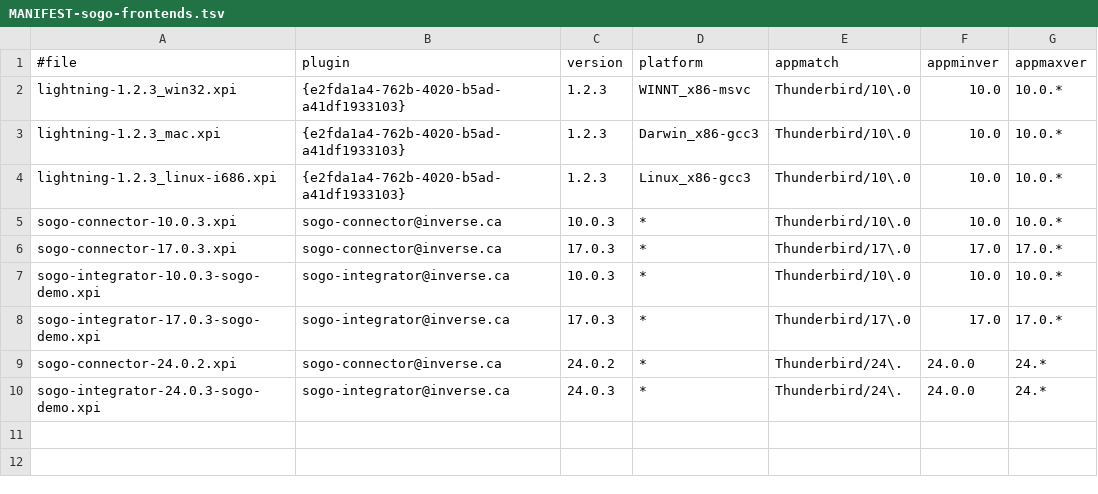
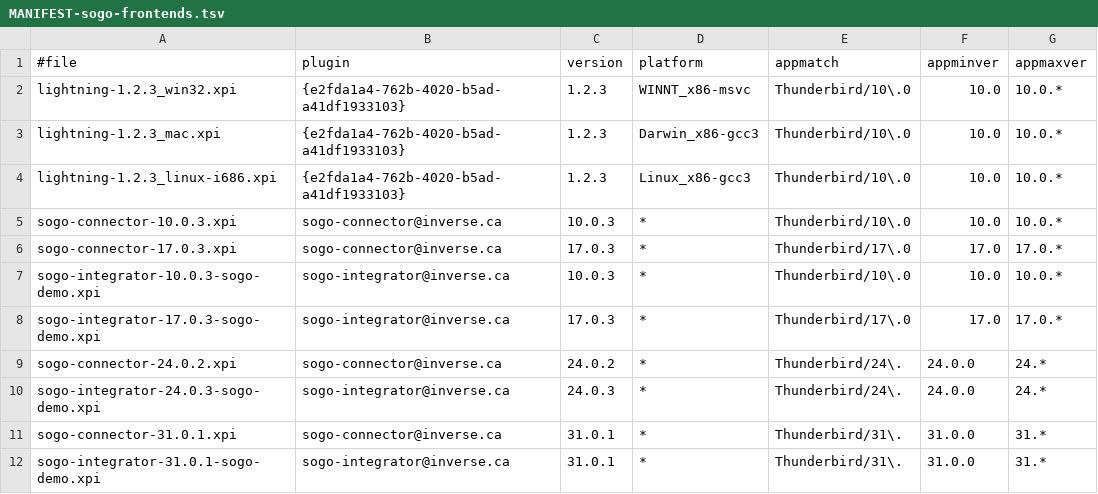
Before and after one commit to NethServer/sogo-frontends, a TSV file: MANIFEST-sogo-frontends.tsv, drawn as a sheet; the diff names each change by its address in the sheet, - before the commit and + after, or states it on an @@ line.

Commit message:
Thunderbird 31 add-ons. Refs #2961

```diff
--- a/MANIFEST-sogo-frontends.tsv
+++ b/MANIFEST-sogo-frontends.tsv
+row 11: sogo-connector-31.0.1.xpi | sogo-connector@inverse.ca | 31.0.1 | * | Thunderbird/31\. | 31.0.0 | 31.*
+row 12: sogo-integrator-31.0.1-sogo-demo.xpi | sogo-integrator@inverse.ca | 31.0.1 | * | Thunderbird/31\. | 31.0.0 | 31.*
```
Also changed, not shown: 2 other files.
